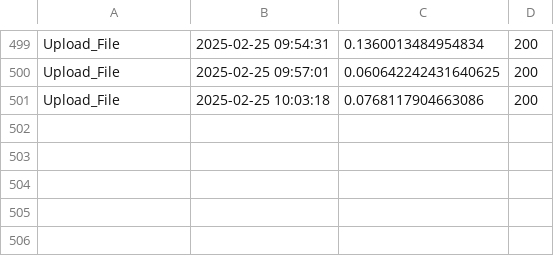
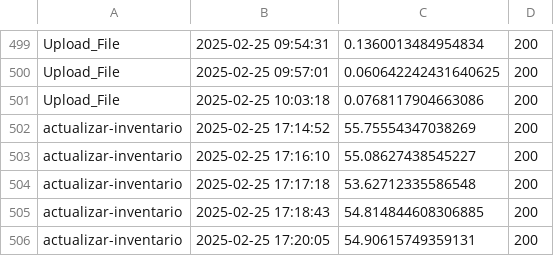
Before and after one commit to nosboddobson/sg-rfid-dron, a CSV file: Api_Executions.csv, drawn as a sheet; only a part is shown, gaps mark what is left out; the diff names each change by its address in the sheet, - before the commit and + after, or states it on an @@ line.

```diff
--- a/Api_Executions.csv
+++ b/Api_Executions.csv
+row 502: actualizar-inventario | 2025-02-25 17:14:52 | 55.75554347038269 | 200
+row 503: actualizar-inventario | 2025-02-25 17:16:10 | 55.08627438545227 | 200
+row 504: actualizar-inventario | 2025-02-25 17:17:18 | 53.62712335586548 | 200
+row 505: actualizar-inventario | 2025-02-25 17:18:43 | 54.814844608306885 | 200
+row 506: actualizar-inventario | 2025-02-25 17:20:05 | 54.90615749359131 | 200
```
Also changed, not shown: 14 other files.
